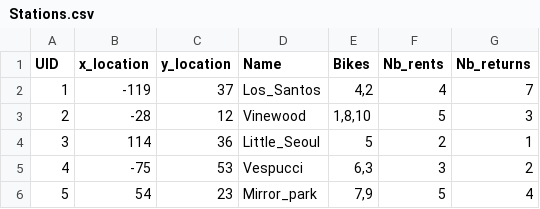
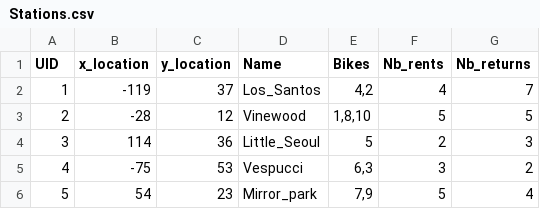
Before and after one commit to Mathu-lmn/NF6A-project, a CSV file: Stations.csv, drawn as a sheet.

```diff
--- a/Stations.csv
+++ b/Stations.csv
@@ -2,4 +2,4 @@ UID,x_location,y_location,Name,Bikes,Nb_rents,Nb_returns
 1,-119,37,Los_Santos,"4,2",4,7
-2,-28,12,Vinewood,"1,8,10",5,3
-3,114,36,Little_Seoul,5,2,1
+2,-28,12,Vinewood,"1,8,10",5,5
+3,114,36,Little_Seoul,5,2,3
 4,-75,53,Vespucci,"6,3",3,2
```
Also changed, not shown: Stations copy.csv, 3 other files.
